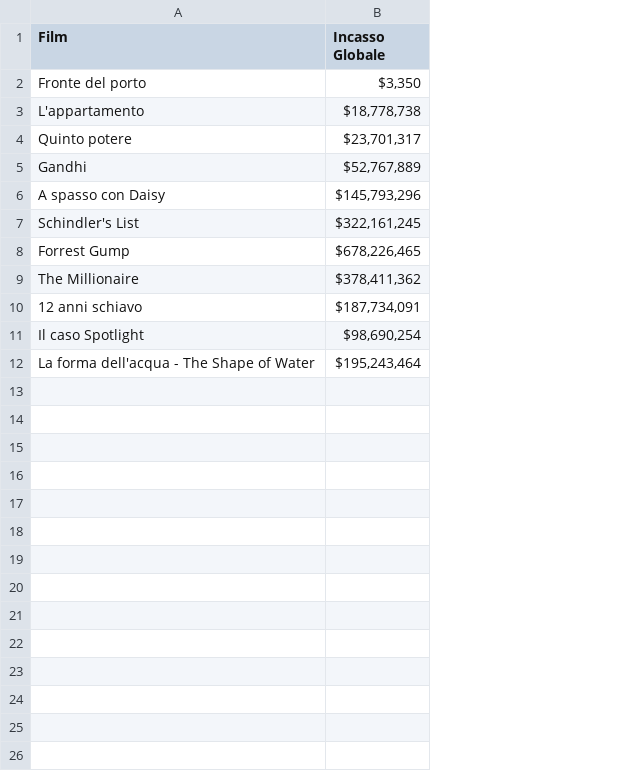
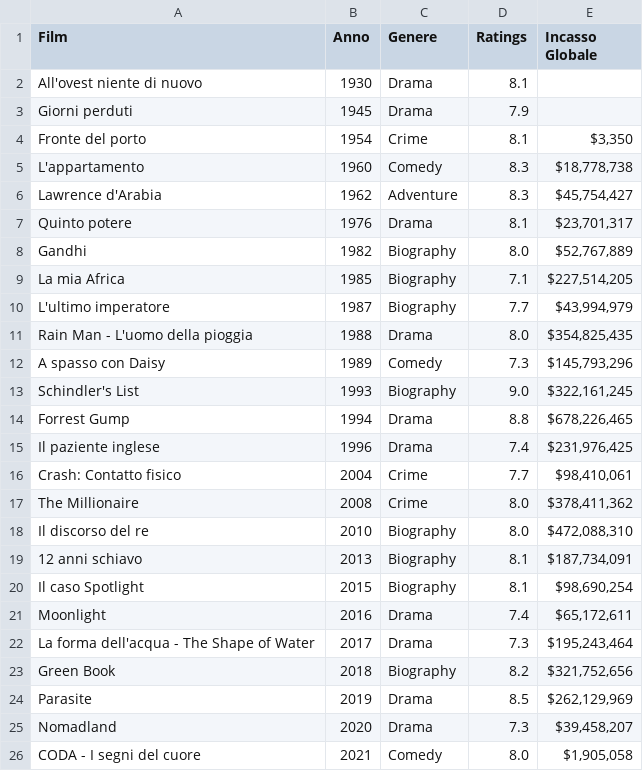
Before and after one commit to Bakko000/Data_journalism, a CSV file: incassi_film.csv, drawn as a sheet; addresses are those after the commit; the diff names each change by its address in the sheet, - before the commit and + after, or states it on an @@ line.

Commit message:
Add files via upload

```diff
--- a/incassi_film.csv
+++ b/incassi_film.csv
+column B (Anno), rows 4-5: 1954 | 1960; rows 7-8: 1976 | 1982; rows 12-14: 1989 | 1993 | 1994; row 17: 2008; rows 19-20: 2013 | 2015; row 22: 2017
+column C (Genere), rows 4-5: Crime | Comedy; rows 7-8: Drama | Biography; rows 12-14: Comedy | Biography | Drama; row 17: Crime; rows 19-20: Biography | Biography; row 22: Drama
+column D (Ratings), rows 4-5: 8.1 | 8.3; rows 7-8: 8.1 | 8.0; rows 12-14: 7.3 | 9.0 | 8.8; row 17: 8.0; rows 19-20: 8.1 | 8.1; row 22: 7.3
+row 2: All'ovest niente di nuovo | 1930 | Drama | 8.1
+row 3: Giorni perduti | 1945 | Drama | 7.9
+row 6: Lawrence d'Arabia | 1962 | Adventure | 8.3 | $45,754,427
+row 9: La mia Africa | 1985 | Biography | 7.1 | $227,514,205
+row 10: L'ultimo imperatore | 1987 | Biography | 7.7 | $43,994,979
+row 11: Rain Man - L'uomo della pioggia | 1988 | Drama | 8.0 | $354,825,435
+row 15: Il paziente inglese | 1996 | Drama | 7.4 | $231,976,425
+row 16: Crash: Contatto fisico | 2004 | Crime | 7.7 | $98,410,061
+row 18: Il discorso del re | 2010 | Biography | 8.0 | $472,088,310
+row 21: Moonlight | 2016 | Drama | 7.4 | $65,172,611
+row 23: Green Book | 2018 | Biography | 8.2 | $321,752,656
+row 24: Parasite | 2019 | Drama | 8.5 | $262,129,969
+row 25: Nomadland | 2020 | Drama | 7.3 | $39,458,207
+row 26: CODA - I segni del cuore | 2021 | Comedy | 8.0 | $1,905,058
```
